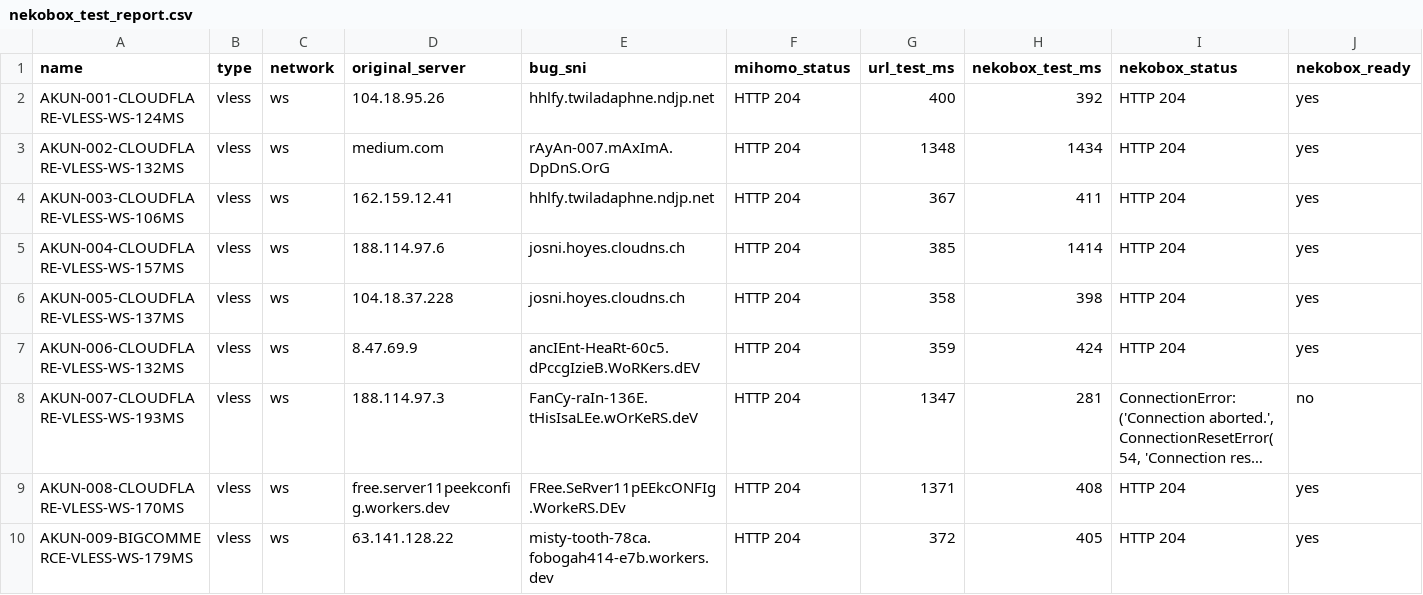
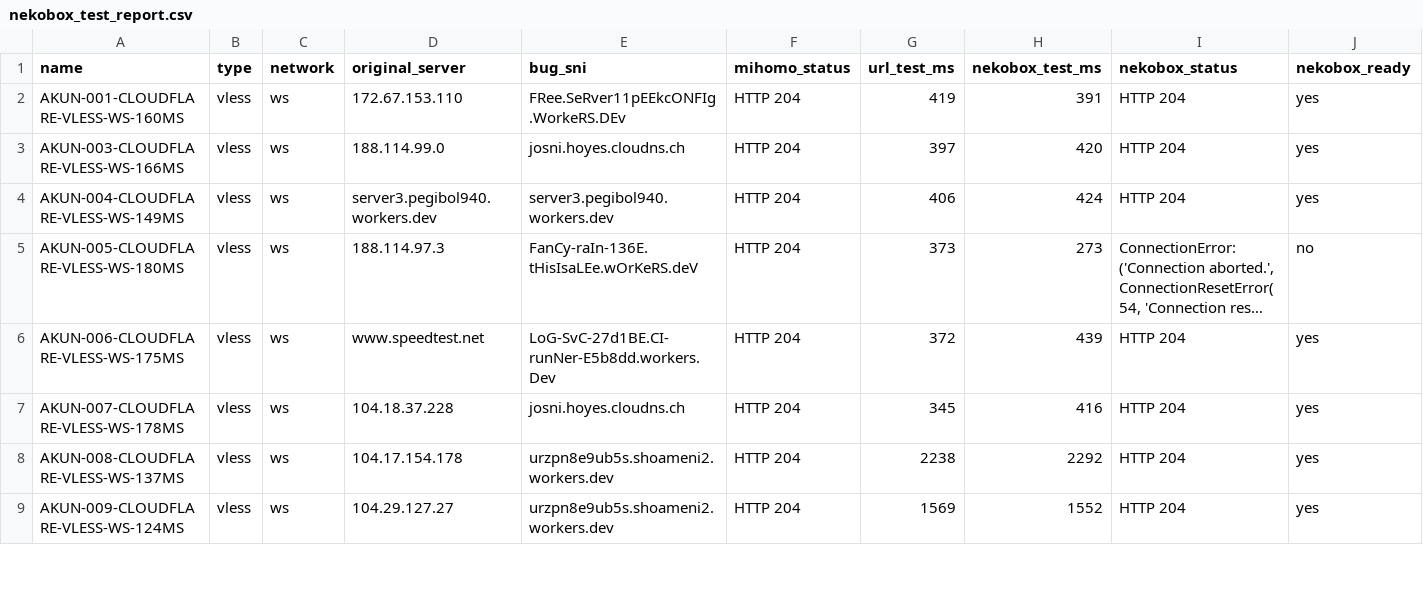
Before and after one commit to adiorany3/AkunYaml, a CSV file: nekobox_test_report.csv, drawn as a sheet; only a part is shown; long unchanged cells end in …; removed rows and columns are numbered as before the commit, all else as after; the diff covers the shown part only; the diff names each change by its address in the sheet, - before the commit and + after, or states it on an @@ line.

```diff
--- a/nekobox_test_report.csv
+++ b/nekobox_test_report.csv
-row 2: AKUN-001-CLOUDFLARE-VLESS-WS-124MS | vless | ws | 104.18.95.26 | hhlfy.twiladaphne.ndjp.net | HTTP 204 | 400 | 392 | HTTP 204 | yes
-row 3: AKUN-002-CLOUDFLARE-VLESS-WS-132MS | vless | ws | medium.com | rAyAn-007.mAxImA.DpDnS.OrG | HTTP 204 | 1348 | 1434 | HTTP 204 | yes
-A2 (name): AKUN-003-CLOUDFLARE-VLESS-WS-106MS
+A2 (name): AKUN-001-CLOUDFLARE-VLESS-WS-160MS
-D2 (original_server): 162.159.12.41
+D2 (original_server): 172.67.153.110
-E2 (bug_sni): hhlfy.twiladaphne.ndjp.net
+E2 (bug_sni): FRee.SeRver11pEEkcONFIg.WorkeRS.DEv
-G2 (url_test_ms): 367
+G2 (url_test_ms): 419
-H2 (nekobox_test_ms): 411
+H2 (nekobox_test_ms): 391
-A3 (name): AKUN-004-CLOUDFLARE-VLESS-WS-157MS
+A3 (name): AKUN-003-CLOUDFLARE-VLESS-WS-166MS
-D3 (original_server): 188.114.97.6
+D3 (original_server): 188.114.99.0
-G3 (url_test_ms): 385
+G3 (url_test_ms): 397
-H3 (nekobox_test_ms): 1414
+H3 (nekobox_test_ms): 420
-row 6: AKUN-005-CLOUDFLARE-VLESS-WS-137MS | vless | ws | 104.18.37.228 | josni.hoyes.cloudns.ch | HTTP 204 | 358 | 398 | HTTP 204 | yes
-A4 (name): AKUN-006-CLOUDFLARE-VLESS-WS-132MS
+A4 (name): AKUN-004-CLOUDFLARE-VLESS-WS-149MS
-D4 (original_server): 8.47.69.9
+D4 (original_server): server3.pegibol940.workers.dev
-E4 (bug_sni): ancIEnt-HeaRt-60c5.dPccgIzieB.WoRKers.dEV
+E4 (bug_sni): server3.pegibol940.workers.dev
-G4 (url_test_ms): 359
+G4 (url_test_ms): 406
-A5 (name): AKUN-007-CLOUDFLARE-VLESS-WS-193MS
+A5 (name): AKUN-005-CLOUDFLARE-VLESS-WS-180MS
-G5 (url_test_ms): 1347
+G5 (url_test_ms): 373
-H5 (nekobox_test_ms): 281
+H5 (nekobox_test_ms): 273
-A6 (name): AKUN-008-CLOUDFLARE-VLESS-WS-170MS
+A6 (name): AKUN-006-CLOUDFLARE-VLESS-WS-175MS
-D6 (original_server): free.server11peekconfig.workers.dev
+D6 (original_server): www.speedtest.net
-E6 (bug_sni): FRee.SeRver11pEEkcONFIg.WorkeRS.DEv
+E6 (bug_sni): LoG-SvC-27d1BE.CI-runNer-E5b8dd.workers.Dev
-G6 (url_test_ms): 1371
+G6 (url_test_ms): 372
-H6 (nekobox_test_ms): 408
+H6 (nekobox_test_ms): 439
+row 7: AKUN-007-CLOUDFLARE-VLESS-WS-178MS | vless | ws | 104.18.37.228 | josni.hoyes.cloudns.ch | HTTP 204 | 345 | 416 | HTTP 204 | yes
+row 8: AKUN-008-CLOUDFLARE-VLESS-WS-137MS | vless | ws | 104.17.154.178 | urzpn8e9ub5s.shoameni2.workers.dev | HTTP 204 | 2238 | 2292 | HTTP 204 | yes
-A9 (name): AKUN-009-BIGCOMMERCE-VLESS-WS-179MS
+A9 (name): AKUN-009-CLOUDFLARE-VLESS-WS-124MS
-D9 (original_server): 63.141.128.22
+D9 (original_server): 104.29.127.27
-E9 (bug_sni): misty-tooth-78ca.fobogah414-e7b.workers.dev
+E9 (bug_sni): urzpn8e9ub5s.shoameni2.workers.dev
-G9 (url_test_ms): 372
+G9 (url_test_ms): 1569
-H9 (nekobox_test_ms): 405
+H9 (nekobox_test_ms): 1552
```
Also changed, not shown: 2 added rows, 4 removed rows and 53 edited cells elsewhere in this file, urltest_report.csv, 19 other files.
